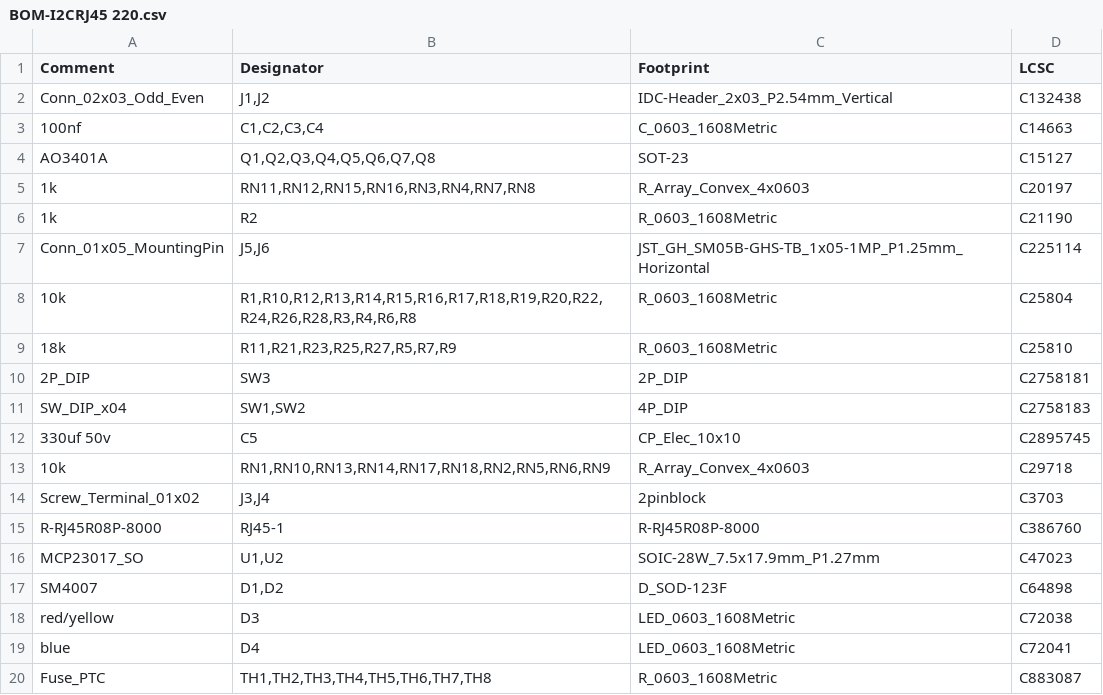
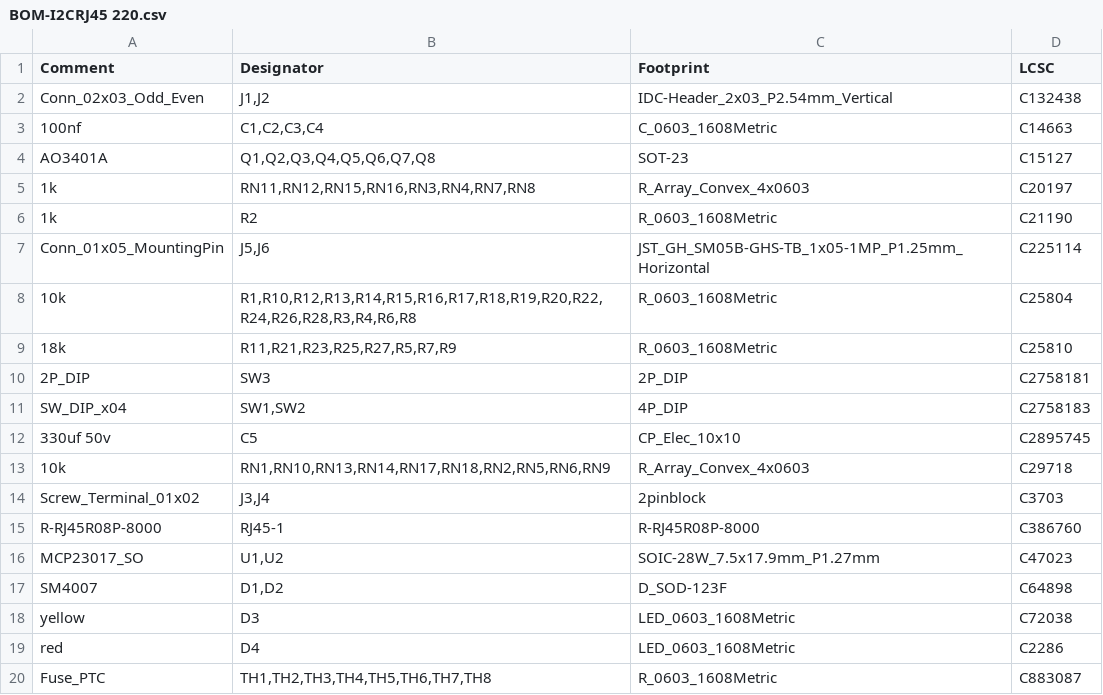
Before and after one commit to austinscreations/Modular-I2CRJ45, a CSV file: rev 2_2/jlcpcb/assembly/BOM-I2CRJ45 220.csv, drawn as a sheet.

Commit message:
update d4 led to use JLCPCB part C2286 (#1)

```diff
--- a/rev 2_2/jlcpcb/assembly/BOM-I2CRJ45 220.csv
+++ b/rev 2_2/jlcpcb/assembly/BOM-I2CRJ45 220.csv
@@ -17,4 +17,4 @@ MCP23017_SO,"U1,U2",SOIC-28W_7.5x17.9mm_P1.27mm,C47023
 SM4007,"D1,D2",D_SOD-123F,C64898
-red/yellow,D3,LED_0603_1608Metric,C72038
-blue,D4,LED_0603_1608Metric,C72041
+yellow,D3,LED_0603_1608Metric,C72038
+red,D4,LED_0603_1608Metric,C2286
 Fuse_PTC,"TH1,TH2,TH3,TH4,TH5,TH6,TH7,TH8",R_0603_1608Metric,C883087
```
